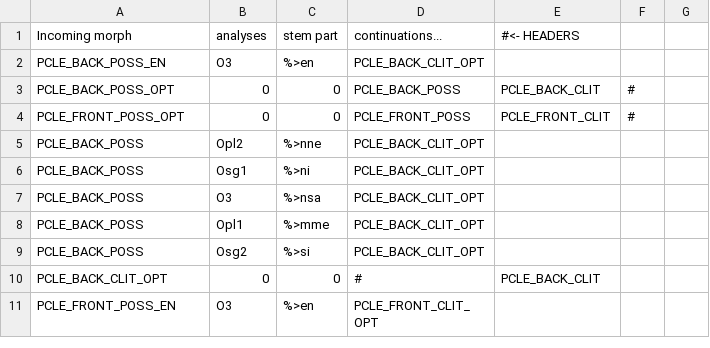
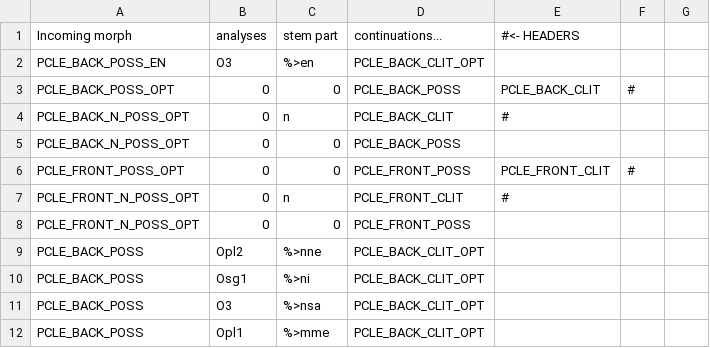
Before and after one commit to flammie/omorfi, a TSV file: src/lexical/continuations/particle-inflections.tsv, drawn as a sheet; only a part is shown; the shorter side is filled out with more unchanged rows.

```diff
--- a/src/lexical/continuations/particle-inflections.tsv
+++ b/src/lexical/continuations/particle-inflections.tsv
@@ -3,3 +3,7 @@ PCLE_BACK_POSS_EN	O3	%>en	PCLE_BACK_CLIT_OPT
 PCLE_BACK_POSS_OPT	0	0	PCLE_BACK_POSS	PCLE_BACK_CLIT	#
+PCLE_BACK_N_POSS_OPT	0	n	PCLE_BACK_CLIT	#
+PCLE_BACK_N_POSS_OPT	0	0	PCLE_BACK_POSS
 PCLE_FRONT_POSS_OPT	0	0	PCLE_FRONT_POSS	PCLE_FRONT_CLIT	#
+PCLE_FRONT_N_POSS_OPT	0	n	PCLE_FRONT_CLIT	#
+PCLE_FRONT_N_POSS_OPT	0	0	PCLE_FRONT_POSS
 PCLE_BACK_POSS	Opl2	%>nne	PCLE_BACK_CLIT_OPT
```
Also changed, not shown: src/lexical/lexemes/omorfi.csv, 5 other files.
